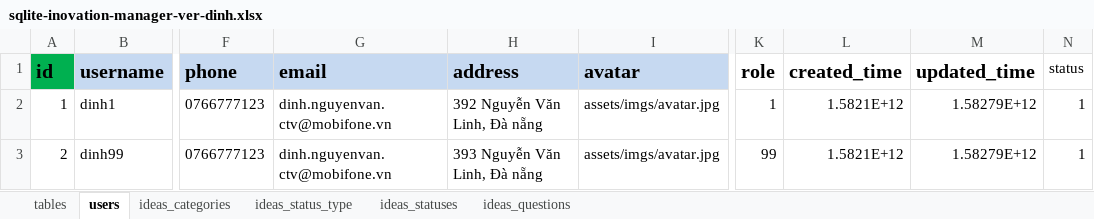
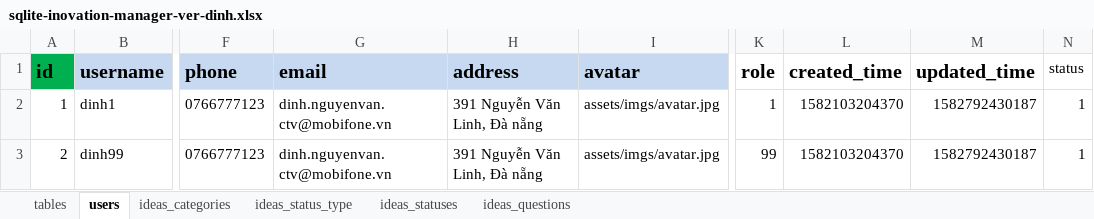
Before and after one commit to nvdinh185/dinh-inovation, an Excel workbook: server/db/excel/sqlite-inovation-manager-ver-dinh.xlsx, sheet users, drawn as a sheet; only a part is shown, gaps mark what is left out; values as stored, in another font and other column widths than the file's, no borders; the diff names each change by its address in the sheet, - before the commit and + after, or states it on an @@ line.

```diff
--- a/server/db/excel/sqlite-inovation-manager-ver-dinh.xlsx (sheet users)
+++ b/server/db/excel/sqlite-inovation-manager-ver-dinh.xlsx (sheet users)
-H2 (address): 392 Nguyễn Văn Linh, Đà nẵng
+H2 (address): 391 Nguyễn Văn Linh, Đà nẵng
-L2:L3 (created_time): 1.5821E+12
+L2:L3 (created_time): 1582103204370
-M2:M3 (updated_time): 1.58279E+12
+M2:M3 (updated_time): 1582792430187
-H3 (address): 393 Nguyễn Văn Linh, Đà nẵng
+H3 (address): 391 Nguyễn Văn Linh, Đà nẵng
```
Also changed, not shown: sheet tables, sheet ideas_statuses, sheet ideas_categories, 5 other files.
